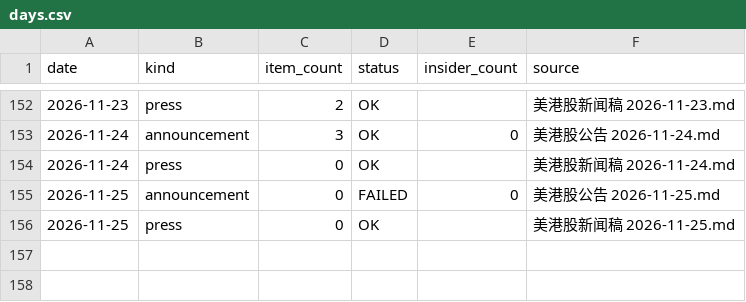
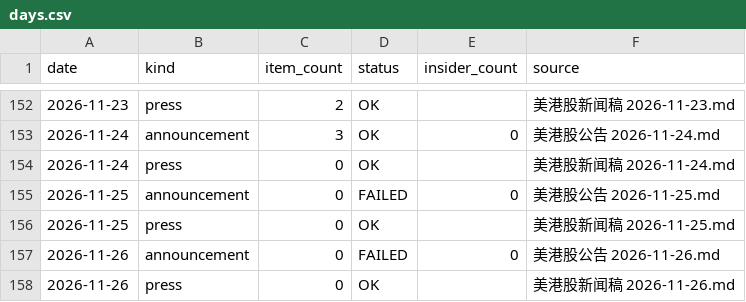
Before and after one commit to cool1990/invest-dashboard_v1, a CSV file: data/filings/days.csv, drawn as a sheet; only a part is shown, gaps mark what is left out.

```diff
--- a/data/filings/days.csv
+++ b/data/filings/days.csv
@@ -156 +156,3 @@ date,kind,item_count,status,insider_count,source
 2026-11-25,press,0,OK,,美港股新闻稿 2026-11-25.md
+2026-11-26,announcement,0,FAILED,0,美港股公告 2026-11-26.md
+2026-11-26,press,0,OK,,美港股新闻稿 2026-11-26.md
```
Also changed, not shown: data/earnings/daily.csv, data/earnings/summary.csv, 2 other files.
